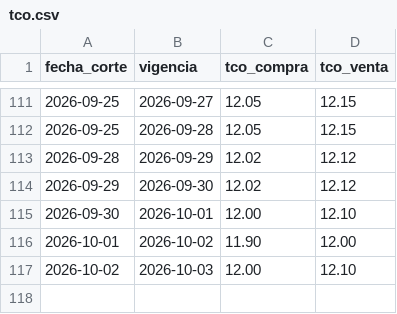
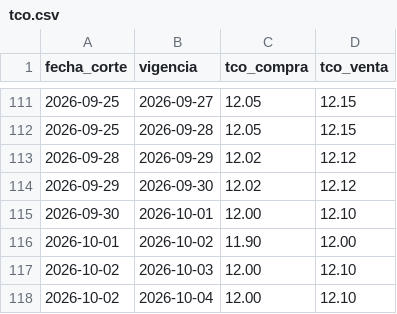
Before and after one commit to BohozX/TCO-BCB, a CSV file: datos/tco.csv, drawn as a sheet; only a part is shown, gaps mark what is left out.

```diff
--- a/datos/tco.csv
+++ b/datos/tco.csv
@@ -117 +117,2 @@ fecha_corte,vigencia,tco_compra,tco_venta
 2026-10-02,2026-10-03,12.00,12.10
+2026-10-02,2026-10-04,12.00,12.10
```
Also changed, not shown: 3 other files.
